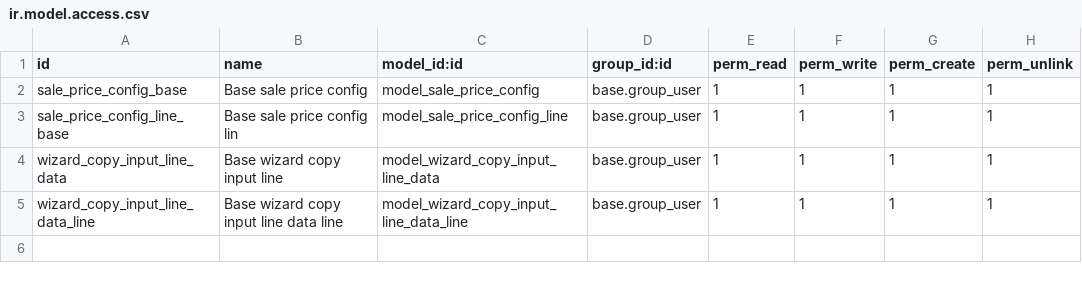
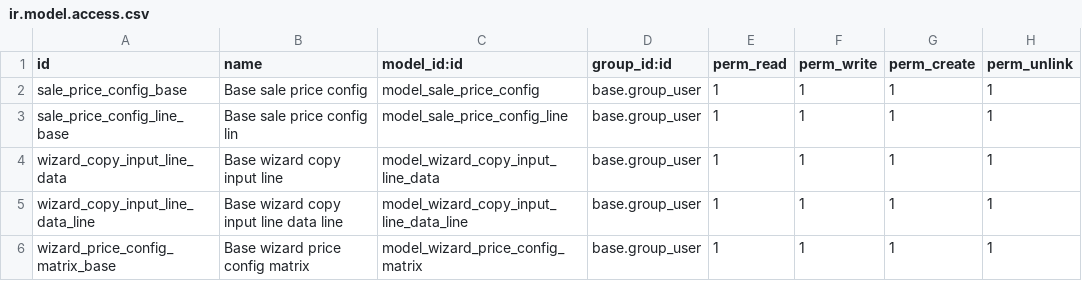
Before and after one commit to akretion/sale-workflow, a CSV file: sale_mrp_bom_configurable/security/ir.model.access.csv, drawn as a sheet.

Commit message:
multi_edit of sale_order_line and matrix price

```diff
--- a/sale_mrp_bom_configurable/security/ir.model.access.csv
+++ b/sale_mrp_bom_configurable/security/ir.model.access.csv
@@ -5 +5,2 @@ wizard_copy_input_line_data,Base wizard copy input line,model_wizard_copy_input_
 wizard_copy_input_line_data_line,Base wizard copy input line data line,model_wizard_copy_input_line_data_line,base.group_user,1,1,1,1
+wizard_price_config_matrix_base,Base wizard price config matrix,model_wizard_price_config_matrix,base.group_user,1,1,1,1
```
Also changed, not shown: 11 other files.
